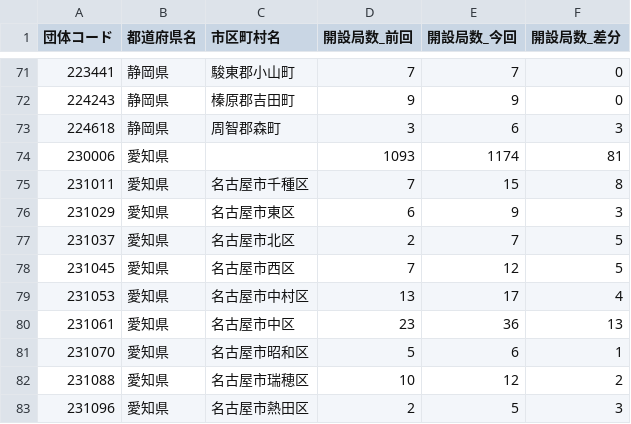
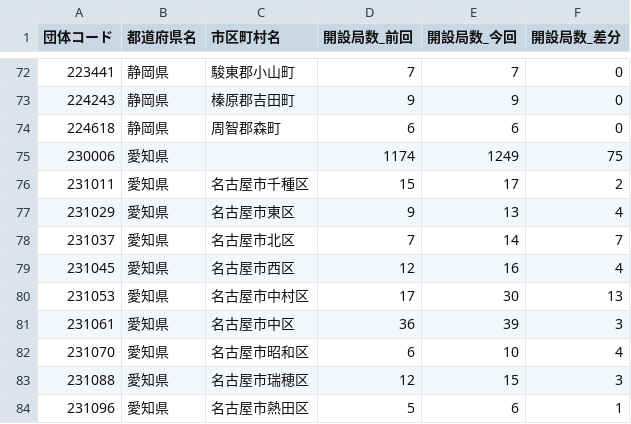
Before and after one commit to imabari/musen, a CSV file: 06_tokai_diff.csv, drawn as a sheet; only a part is shown, gaps mark what is left out; the diff covers the shown part only.

```diff
--- a/06_tokai_diff.csv
+++ b/06_tokai_diff.csv
@@ -72,12 +73,12 @@
 224243,静岡県,榛原郡吉田町,9,9,0
-224618,静岡県,周智郡森町,3,6,3
-230006,愛知県,,1093,1174,81
-231011,愛知県,名古屋市千種区,7,15,8
-231029,愛知県,名古屋市東区,6,9,3
-231037,愛知県,名古屋市北区,2,7,5
-231045,愛知県,名古屋市西区,7,12,5
-231053,愛知県,名古屋市中村区,13,17,4
-231061,愛知県,名古屋市中区,23,36,13
-231070,愛知県,名古屋市昭和区,5,6,1
-231088,愛知県,名古屋市瑞穂区,10,12,2
-231096,愛知県,名古屋市熱田区,2,5,3
+224618,静岡県,周智郡森町,6,6,0
+230006,愛知県,,1174,1249,75
+231011,愛知県,名古屋市千種区,15,17,2
+231029,愛知県,名古屋市東区,9,13,4
+231037,愛知県,名古屋市北区,7,14,7
+231045,愛知県,名古屋市西区,12,16,4
+231053,愛知県,名古屋市中村区,17,30,13
+231061,愛知県,名古屋市中区,36,39,3
+231070,愛知県,名古屋市昭和区,6,10,4
+231088,愛知県,名古屋市瑞穂区,12,15,3
+231096,愛知県,名古屋市熱田区,5,6,1
```
Also changed, not shown: 1 added row and 141 edited cells elsewhere in this file, 00_prefs_diff.csv, 04_shinetsu_diff.csv, 4 other files.
